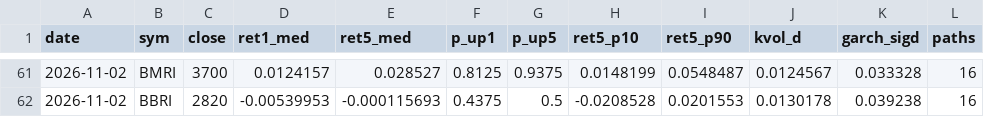
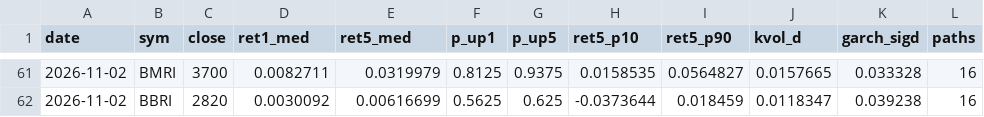
Before and after one commit to benchandra/idx-trend-bot, a CSV file: docs/data/kronos_log.csv, drawn as a sheet; only a part is shown, gaps mark what is left out; the diff covers the shown part only; the diff names each change by its address in the sheet, - before the commit and + after, or states it on an @@ line.

```diff
--- a/docs/data/kronos_log.csv
+++ b/docs/data/kronos_log.csv
-D61 (ret1_med): 0.0124157
+D61 (ret1_med): 0.0082711
-E61 (ret5_med): 0.028527
+E61 (ret5_med): 0.0319979
-H61 (ret5_p10): 0.0148199
+H61 (ret5_p10): 0.0158535
-I61 (ret5_p90): 0.0548487
+I61 (ret5_p90): 0.0564827
-J61 (kvol_d): 0.0124567
+J61 (kvol_d): 0.0157665
-D62 (ret1_med): -0.00539953
+D62 (ret1_med): 0.0030092
-E62 (ret5_med): -0.000115693
+E62 (ret5_med): 0.00616699
-F62 (p_up1): 0.4375
+F62 (p_up1): 0.5625
-G62 (p_up5): 0.5
+G62 (p_up5): 0.625
-H62 (ret5_p10): -0.0208528
+H62 (ret5_p10): -0.0373644
-I62 (ret5_p90): 0.0201553
+I62 (ret5_p90): 0.018459
-J62 (kvol_d): 0.0130178
+J62 (kvol_d): 0.0118347
```
Also changed, not shown: 30 edited cells elsewhere in this file, 5 other files.
